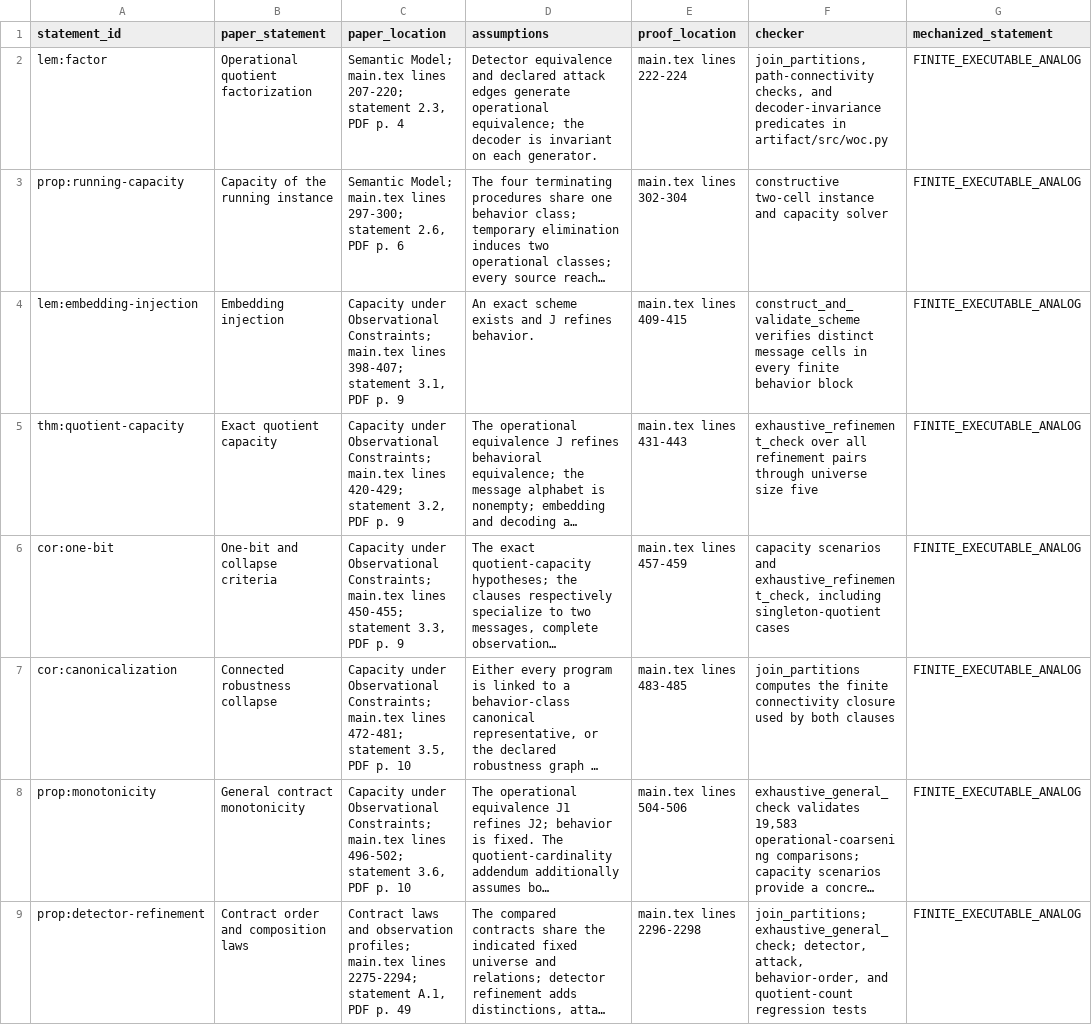
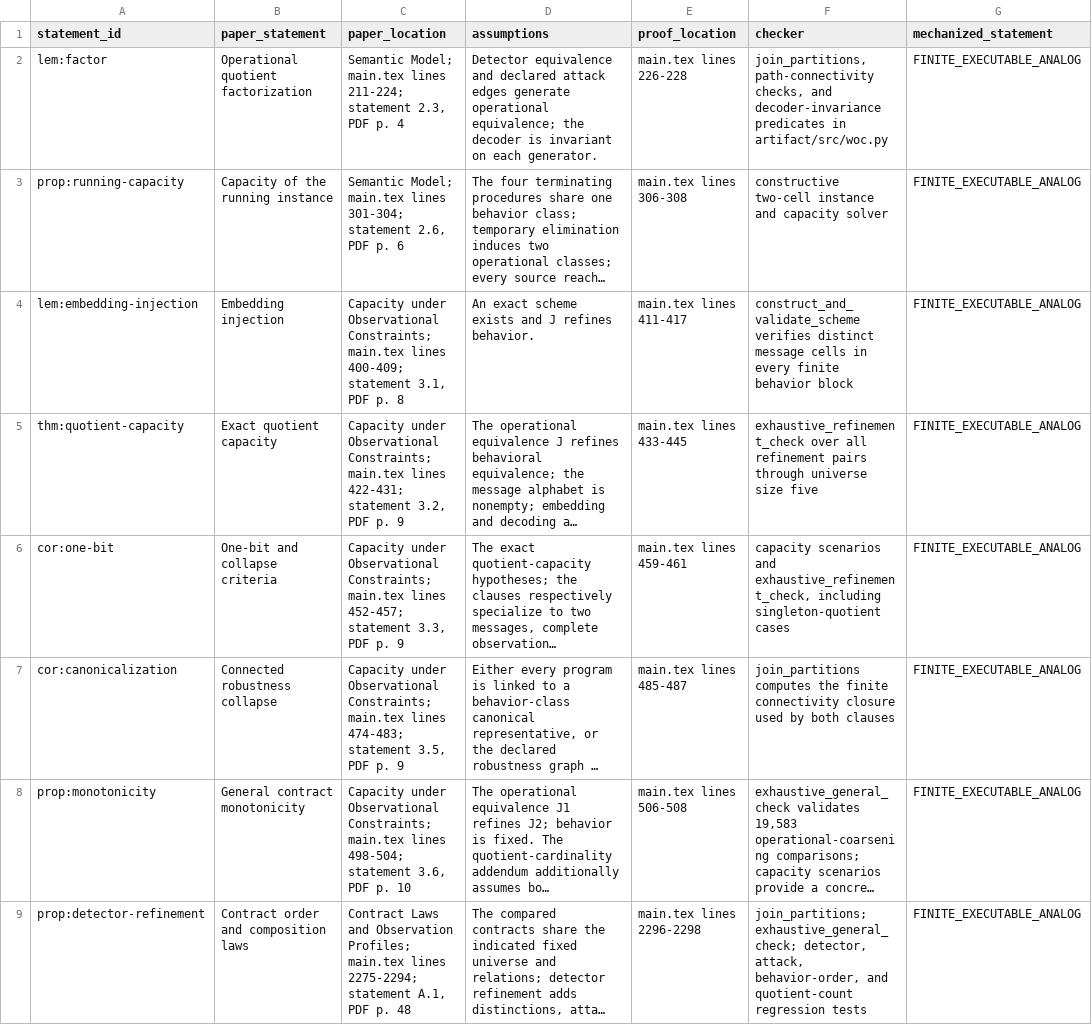
Before and after one commit to Haoyi-Zhang/MarkCapacity, a CSV file: correctness_correspondence.csv, drawn as a sheet; only a part is shown; long unchanged cells end in …; the diff covers the shown part only; the diff names each change by its address in the sheet, - before the commit and + after, or states it on an @@ line.

```diff
--- a/correctness_correspondence.csv
+++ b/correctness_correspondence.csv
-C2 (paper_location): …main.tex lines 207-220; statement 2.3,…
+C2 (paper_location): …main.tex lines 211-224; statement 2.3,…
-E2 (proof_location): main.tex lines 222-224
+E2 (proof_location): main.tex lines 226-228
-C3 (paper_location): …main.tex lines 297-300; statement 2.6,…
+C3 (paper_location): …main.tex lines 301-304; statement 2.6,…
-E3 (proof_location): main.tex lines 302-304
+E3 (proof_location): main.tex lines 306-308
-C4 (paper_location): …main.tex lines 398-407; statement 3.1, PDF p. 9
+C4 (paper_location): …main.tex lines 400-409; statement 3.1, PDF p. 8
-E4 (proof_location): main.tex lines 409-415
+E4 (proof_location): main.tex lines 411-417
-C5 (paper_location): …main.tex lines 420-429; statement 3.2,…
+C5 (paper_location): …main.tex lines 422-431; statement 3.2,…
-E5 (proof_location): main.tex lines 431-443
+E5 (proof_location): main.tex lines 433-445
-C6 (paper_location): …main.tex lines 450-455; statement 3.3,…
+C6 (paper_location): …main.tex lines 452-457; statement 3.3,…
-E6 (proof_location): main.tex lines 457-459
+E6 (proof_location): main.tex lines 459-461
-C7 (paper_location): …main.tex lines 472-481; statement 3.5, PDF p. 10
+C7 (paper_location): …main.tex lines 474-483; statement 3.5, PDF p. 9
-E7 (proof_location): main.tex lines 483-485
+E7 (proof_location): main.tex lines 485-487
-C8 (paper_location): …main.tex lines 496-502; statement 3.6,…
+C8 (paper_location): …main.tex lines 498-504; statement 3.6,…
-E8 (proof_location): main.tex lines 504-506
+E8 (proof_location): main.tex lines 506-508
-C9 (paper_location): Contract laws and observation profiles; main.tex lines 2275-2294; statement A.1, PDF p. 49
+C9 (paper_location): Contract Laws and Observation Profiles; main.tex lines 2275-2294; statement A.1, PDF p. 48
```
Also changed, not shown: 53 edited cells elsewhere in this file, citation-contexts.csv, citation_support.csv, 29 other files.
